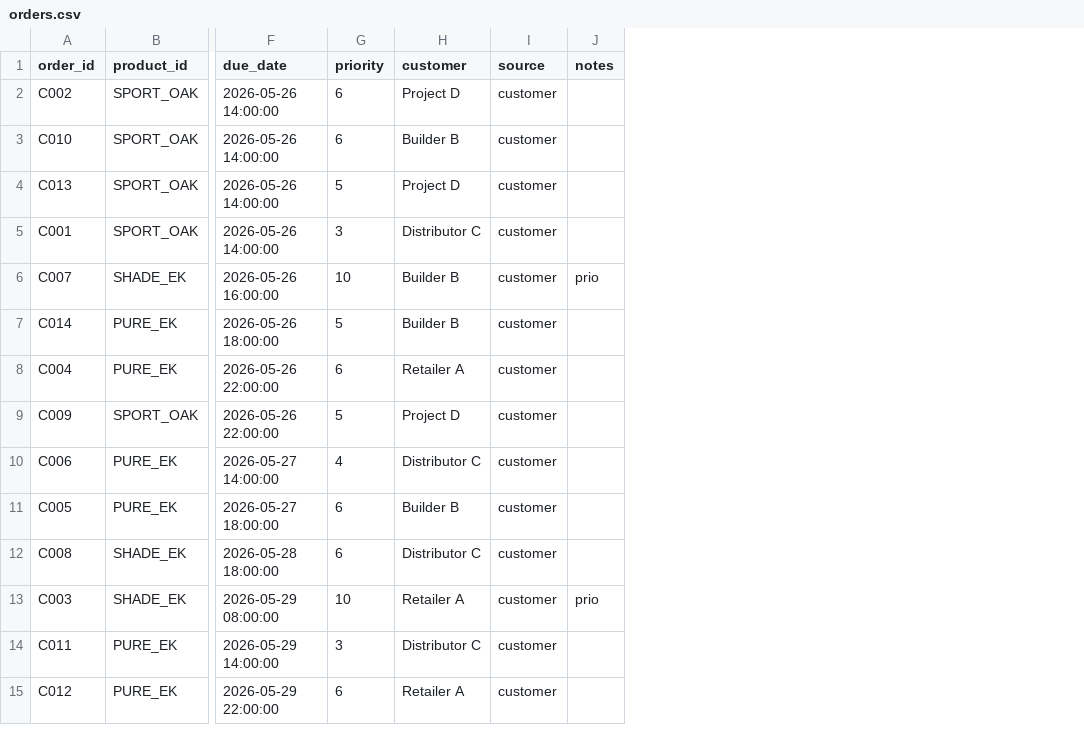
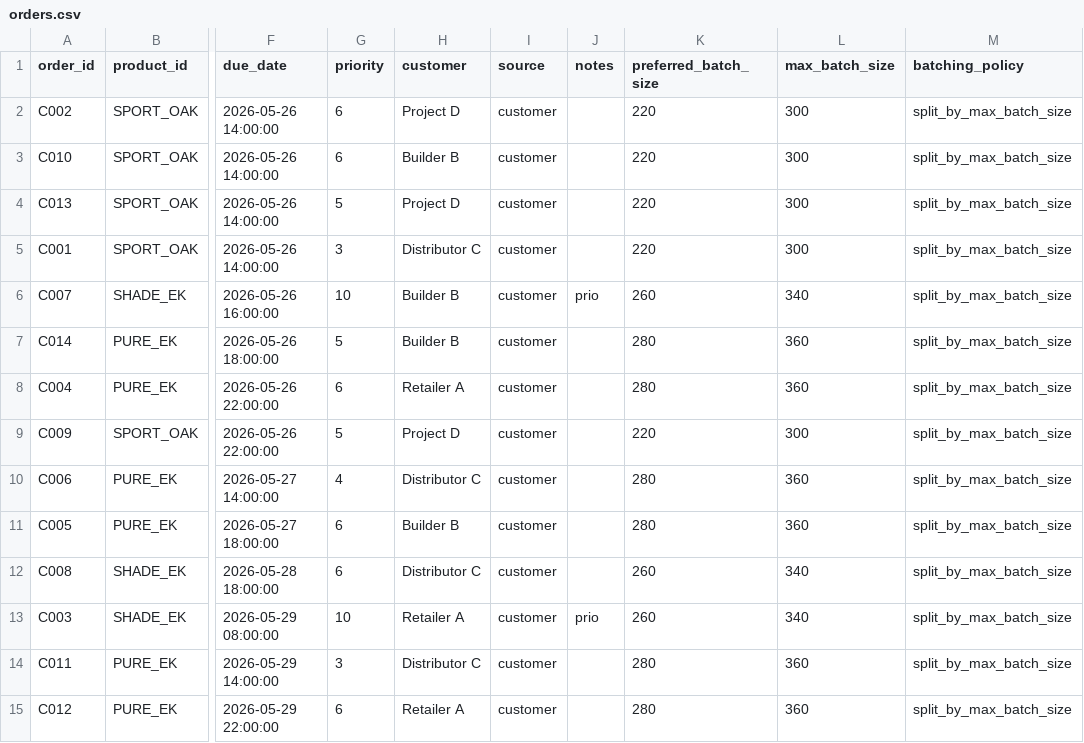
Before and after one commit to rtovsiannikov/Tarkett_scheduling, a CSV file: generated_demo_data/tarkett_like_demo/orders.csv, drawn as a sheet; only a part is shown, gaps mark what is left out; the diff names each change by its address in the sheet, - before the commit and + after, or states it on an @@ line.

```diff
--- a/generated_demo_data/tarkett_like_demo/orders.csv
+++ b/generated_demo_data/tarkett_like_demo/orders.csv
+column K (preferred_batch_size), rows 2-15: 220 | 220 | 220 | 220 | 260 | 280 | 280 | 220 | 280 | 280 | 260 | 260 | 280 | 280
+column L (max_batch_size), rows 2-15: 300 | 300 | 300 | 300 | 340 | 360 | 360 | 300 | 360 | 360 | 340 | 340 | 360 | 360
+column M (batching_policy), rows 2-15: all split_by_max_batch_size
```
Also changed, not shown: generated_demo_data/tarkett_like_demo/products.csv, 8 other files.
